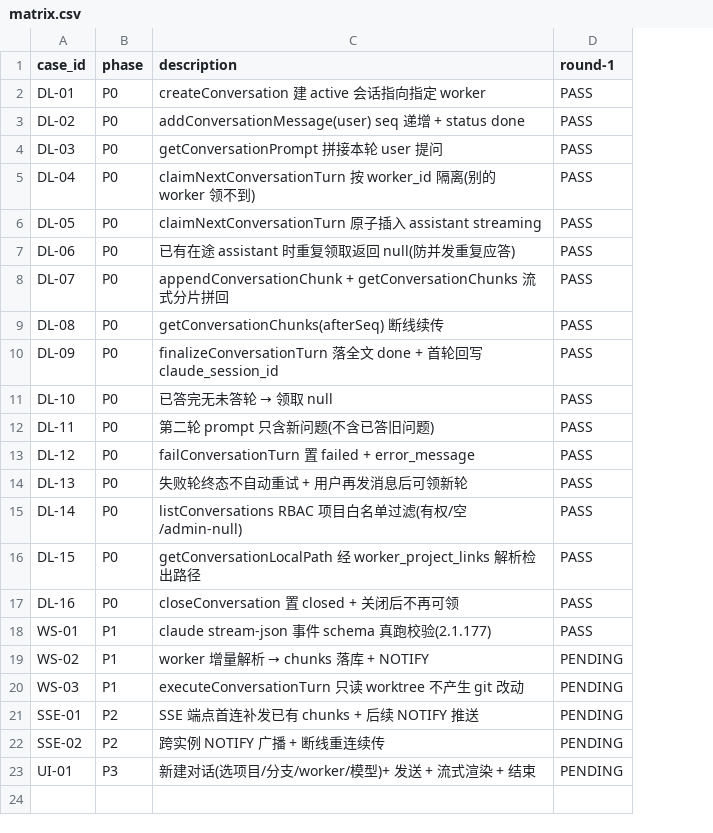
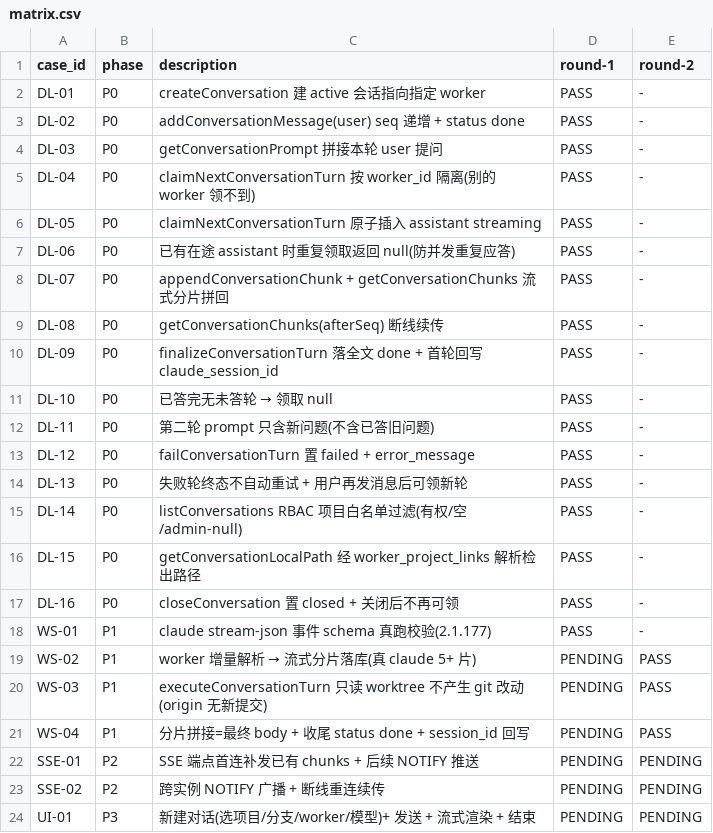
Before and after one commit to zzusp/claude-center, a CSV file: docs/acceptance/worker-direct-chat/matrix.csv, drawn as a sheet; the diff names each change by its address in the sheet, - before the commit and + after, or states it on an @@ line.

```diff
--- a/docs/acceptance/worker-direct-chat/matrix.csv
+++ b/docs/acceptance/worker-direct-chat/matrix.csv
+column E (round-2), rows 2-20: - | - | - | - | - | - | - | - | - | - | - | - | - | - | - | - | - | PASS | PASS; rows 22-24: all PENDING
@@ C19 (description): worker 增量解析 → chunks 落库 + NOTIFY → worker 增量解析 → 流式分片落库(真 claude 5+ 片) @@
-C20 (description): …改动
+C20 (description): …改动(origin 无新提交)
+row 21: WS-04 | P1 | 分片拼接=最终 body + 收尾 status done + session_id 回写 | PENDING | PASS
```
Also changed, not shown: 7 other files.
